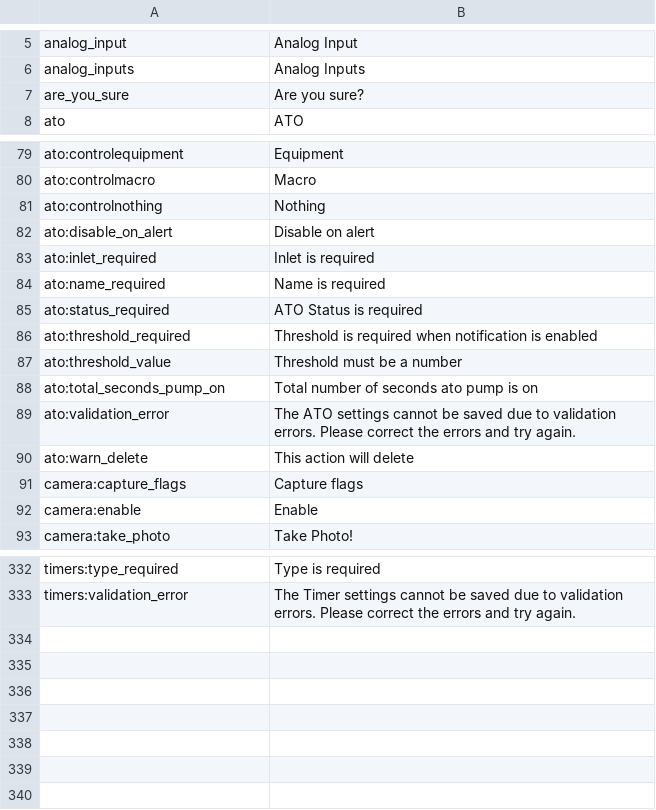
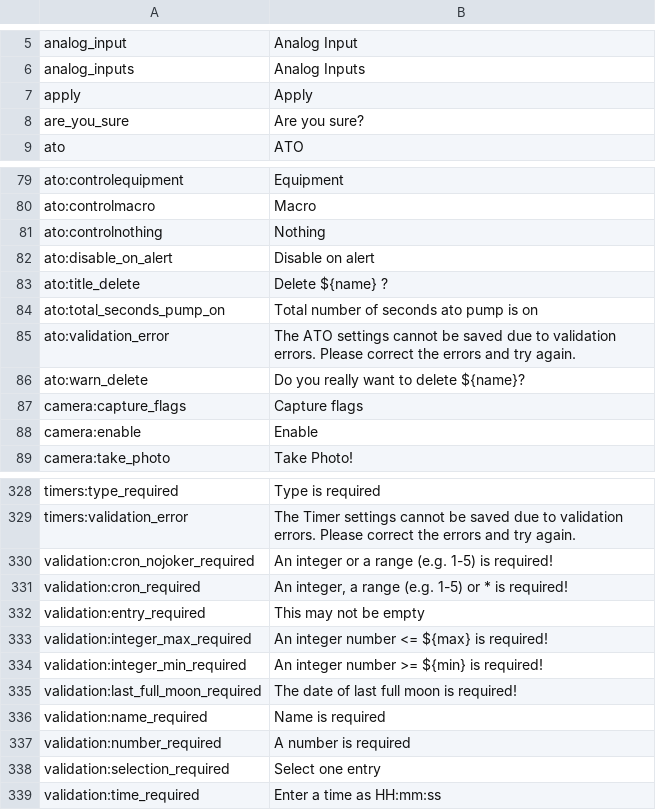
Before and after one commit to reef-pi/reef-pi, a CSV file: front-end/assets/translations/en.csv, drawn as a sheet; only a part is shown, gaps mark what is left out; the diff covers the shown part only.

```diff
--- a/front-end/assets/translations/en.csv
+++ b/front-end/assets/translations/en.csv
@@ -6,2 +6,3 @@ analog_input,Analog Input
 analog_inputs,Analog Inputs
+apply, Apply
 are_you_sure,Are you sure?
@@ -82,10 +82,6 @@ ato:controlnothing,Nothing
 ato:disable_on_alert,Disable on alert
-ato:inlet_required,Inlet is required
-ato:name_required,Name is required
-ato:status_required,ATO Status is required
-ato:threshold_required,Threshold is required when notification is enabled
-ato:threshold_value,Threshold must be a number
+ato:title_delete,Delete ${name} ?
 ato:total_seconds_pump_on,Total number of seconds ato pump is on
 ato:validation_error,The ATO settings cannot be saved due to validation errors.  Please correct the errors and try again.
-ato:warn_delete,This action will delete
+ato:warn_delete,Do you really want to delete ${name}?
 camera:capture_flags,Capture flags
@@ -333 +329,11 @@ timers:type_required,Type is required
 timers:validation_error,The Timer settings cannot be saved due to validation errors.  Please correct the errors and try again.
+validation:cron_nojoker_required,An integer or a range (e.g. 1-5) is required!
+validation:cron_required,"An integer, a range (e.g. 1-5) or * is required!"
+validation:entry_required,This may not be empty
+validation:integer_max_required,An integer number <= ${max} is required!
+validation:integer_min_required,An integer number >= ${min} is required!
+validation:last_full_moon_required,The date of last full moon is required!
+validation:name_required,Name is required
+validation:number_required,A number is required
+validation:selection_required,Select one entry
+validation:time_required,Enter a time as HH:mm:ss
```
Also changed, not shown: 1 removed row elsewhere in this file, front-end/assets/translations/de.csv, front-end/assets/translations/es.csv, 11 other files.
